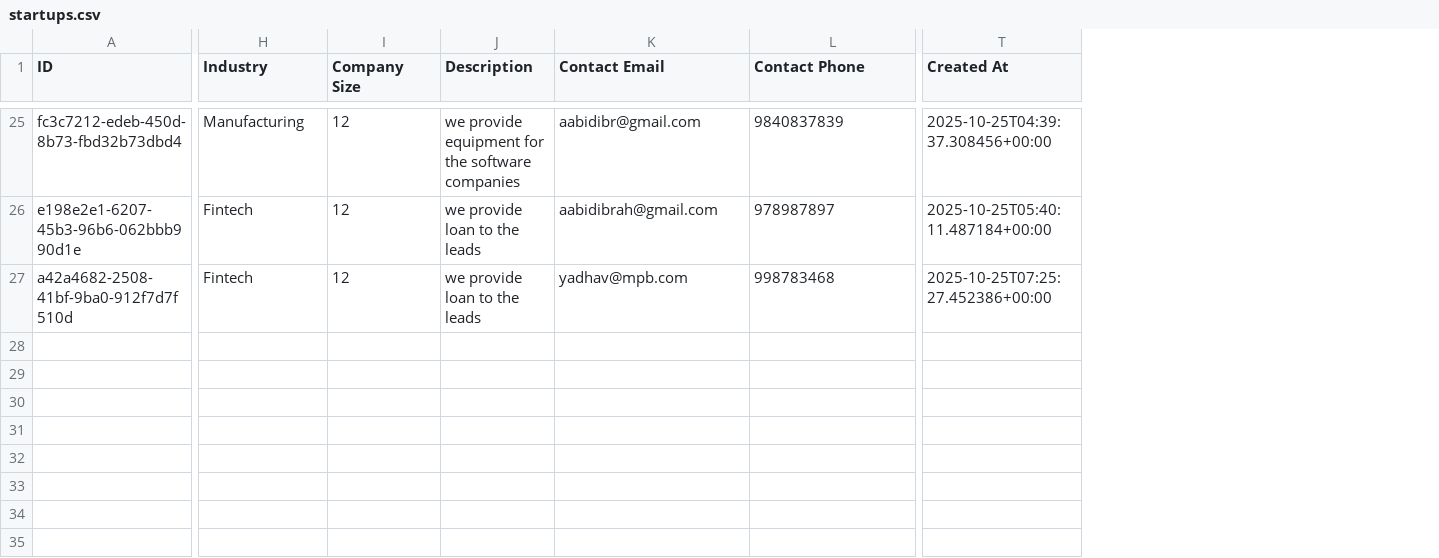
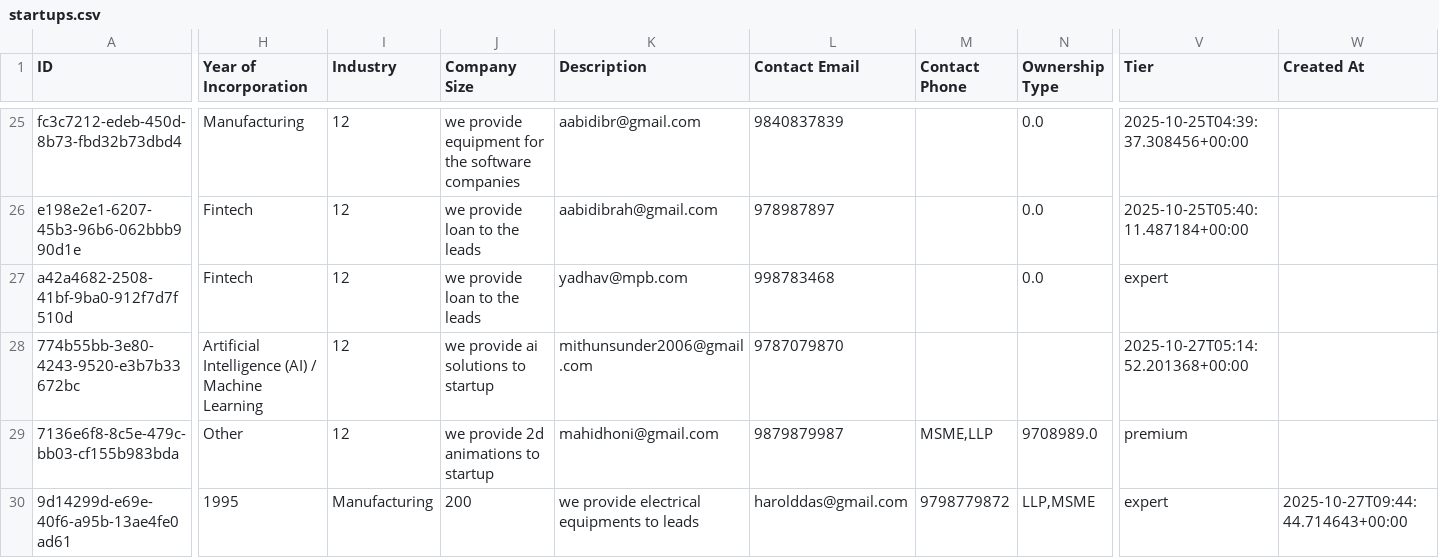
Before and after one commit to Aabidcr7/Grants_website_portal_final, a CSV file: backend/data/startups.csv, drawn as a sheet; only a part is shown, gaps mark what is left out; addresses are those after the commit; rows hold the shown columns only; the diff covers the shown part only; the diff names each change by its address in the sheet, - before the commit and + after, or states it on an @@ line.

```diff
--- a/backend/data/startups.csv
+++ b/backend/data/startups.csv
+column M (Contact Phone), empty
+column N (Ownership Type), rows 25-27: all 0.0
+column W (Created At), empty
-H1: Industry
+H1: Year of Incorporation
-I1: Company Size
+I1: Industry
-J1: Description
+J1: Company Size
-K1: Contact Email
+K1: Description
-L1: Contact Phone
+L1: Contact Email
-V1: Created At
+V1: Tier
-V27 (Tier): 2025-10-25T07:25:27.452386+00:00
+V27 (Tier): expert
+row 28: 774b55bb-3e80-4243-9520-e3b7b33672bc | Artificial Intelligence (AI) / Machine Learning | 12 | we provide ai solutions to startup | mithunsunder2006@gmail.com | 9787079870 |  |  | 2025-10-27T05:14:52.201368+00:00
+row 29: 7136e6f8-8c5e-479c-bb03-cf155b983bda | Other | 12 | we provide 2d animations to startup | mahidhoni@gmail.com | 9879879987 | MSME,LLP | 9708989.0 | premium
+row 30: 9d14299d-e69e-40f6-a95b-13ae4fe0ad61 | 1995 | Manufacturing | 200 | we provide electrical equipments to leads | harolddas@gmail.com | 9798779872 | LLP,MSME | expert | 2025-10-27T09:44:44.714643+00:00
```
Also changed, not shown: 3 added rows and 7 edited cells elsewhere in this file, backend/data/grant_tracking.csv, backend/data/grants.csv, 21 other files.
